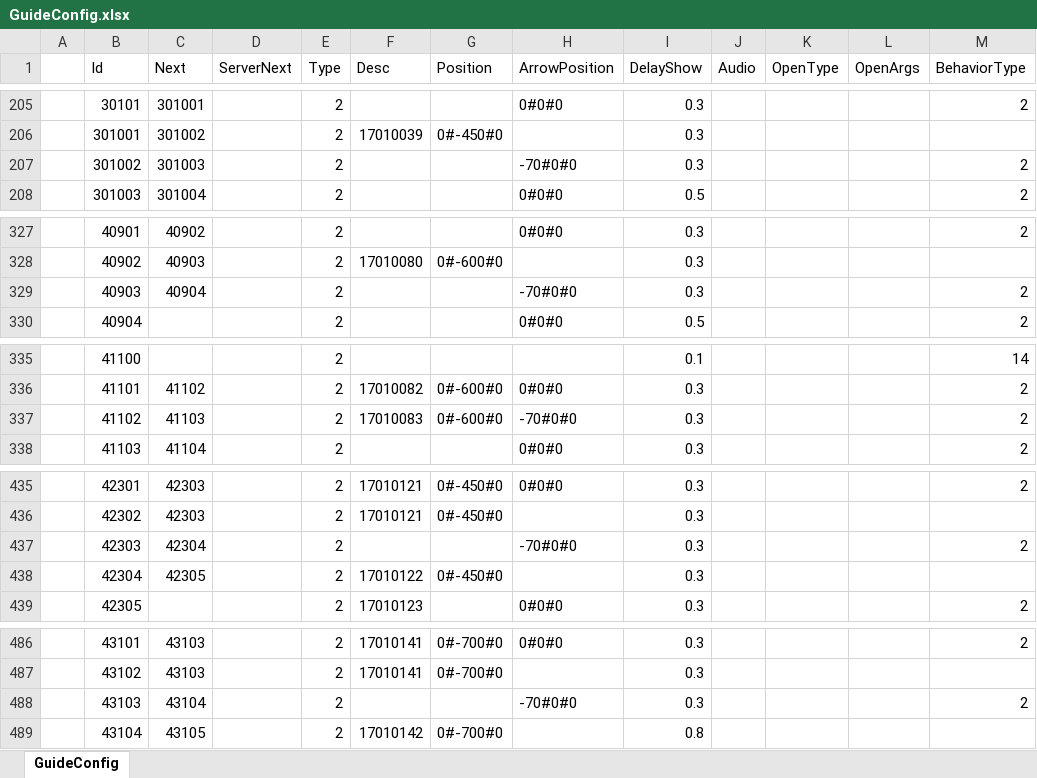
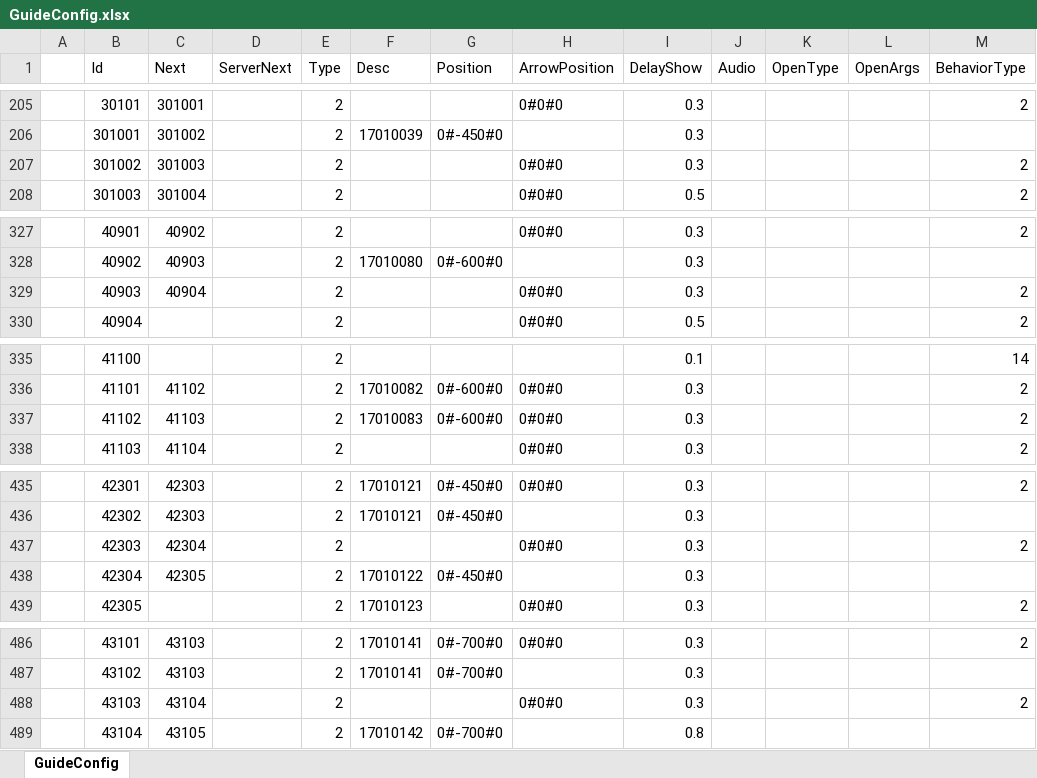
Before and after one commit to a772616239/TimeSpaceGirl1, an Excel workbook: data_execl/base_data/GuideConfig.xlsx, sheet GuideConfig, drawn as a sheet; only a part is shown, gaps mark what is left out; values as stored, in another font and other column widths than the file's, no borders; the diff covers the shown part only; the diff names each change by its address in the sheet, - before the commit and + after, or states it on an @@ line.

```diff
--- a/data_execl/base_data/GuideConfig.xlsx (sheet GuideConfig)
+++ b/data_execl/base_data/GuideConfig.xlsx (sheet GuideConfig)
-H207 (ArrowPosition): -70#0#0
+H207 (ArrowPosition): 0#0#0
-H329 (ArrowPosition): -70#0#0
+H329 (ArrowPosition): 0#0#0
-H337 (ArrowPosition): -70#0#0
+H337 (ArrowPosition): 0#0#0
-H437 (ArrowPosition): -70#0#0
+H437 (ArrowPosition): 0#0#0
-H488 (ArrowPosition): -70#0#0
+H488 (ArrowPosition): 0#0#0
```
Also changed, not shown: 5 edited cells elsewhere in this sheet, 1 other file.
